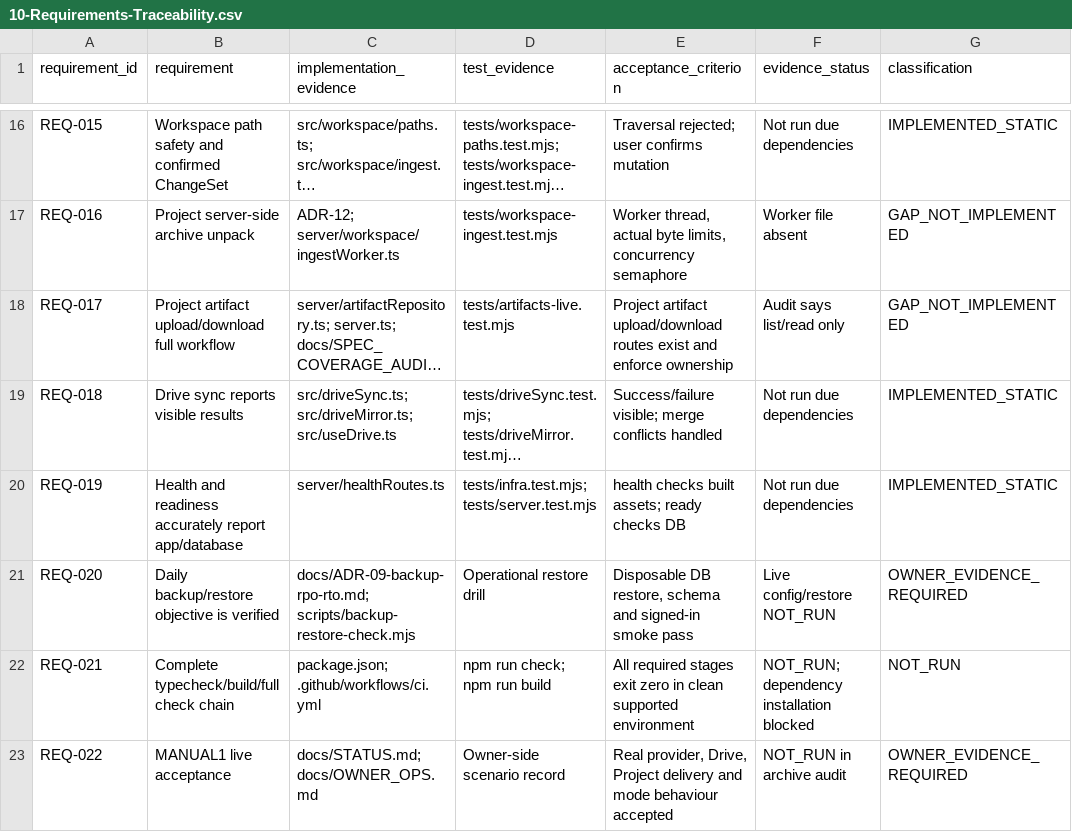
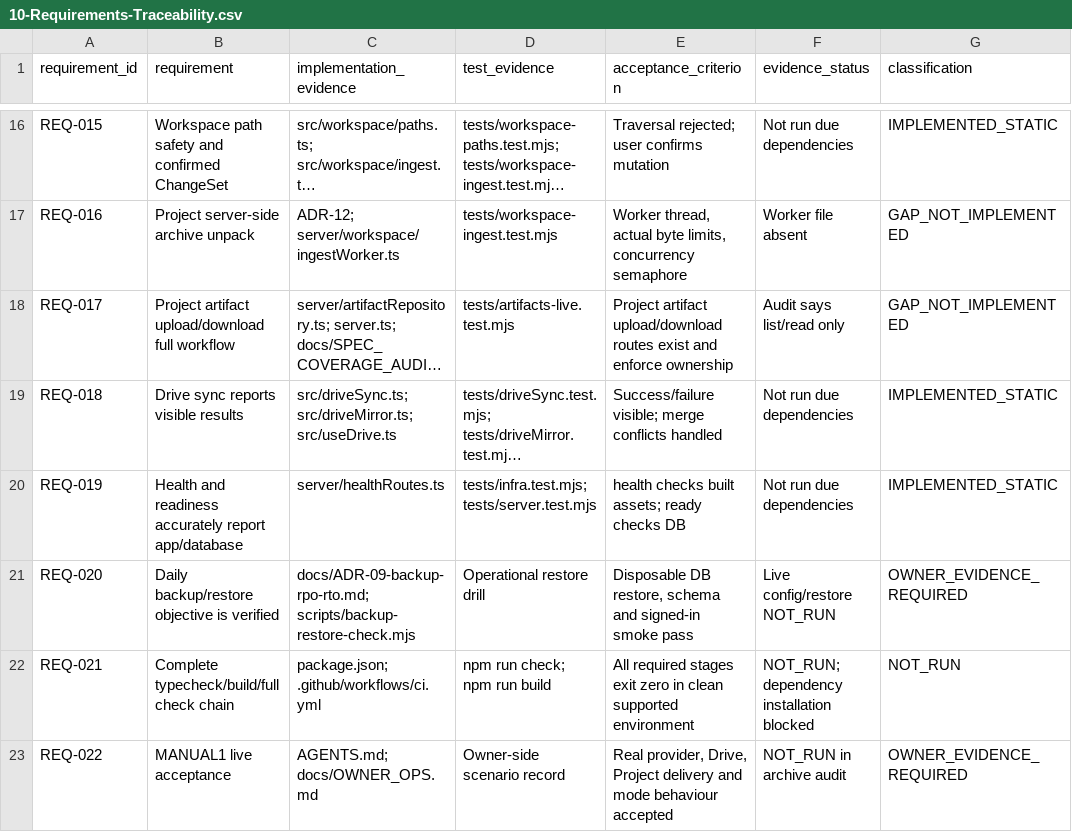
Before and after one commit to ecooorg/bf, a CSV file: docs/10-Requirements-Traceability.csv, drawn as a sheet; only a part is shown, gaps mark what is left out; long unchanged cells end in ….

```diff
--- a/docs/10-Requirements-Traceability.csv
+++ b/docs/10-Requirements-Traceability.csv
@@ -22,2 +22,2 @@ REQ-020,Daily backup/restore objective is verified,docs/ADR-09-backup-rpo-rto.md
 REQ-021,Complete typecheck/build/full check chain,package.json; .github/workflows/ci.yml,npm run check; npm run build,All required stages exit zero in clean supported environment,NOT_RUN; dependency installation blocked,NOT_RUN
-REQ-022,MANUAL1 live acceptance,docs/STATUS.md; docs/OWNER_OPS.md,Owner-side scenario record,"Real provider, Drive, Project delivery and mode behaviour accepted",NOT_RUN in archive audit,OWNER_EVIDENCE_REQUIRED
+REQ-022,MANUAL1 live acceptance,AGENTS.md; docs/OWNER_OPS.md,Owner-side scenario record,"Real provider, Drive, Project delivery and mode behaviour accepted",NOT_RUN in archive audit,OWNER_EVIDENCE_REQUIRED
```
Also changed, not shown: 5 other files.
